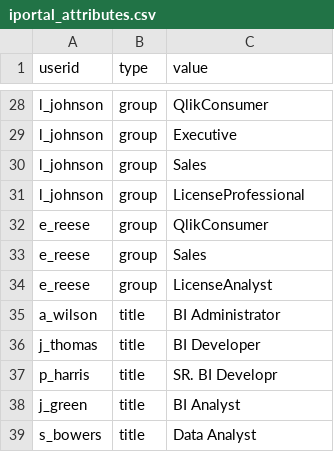
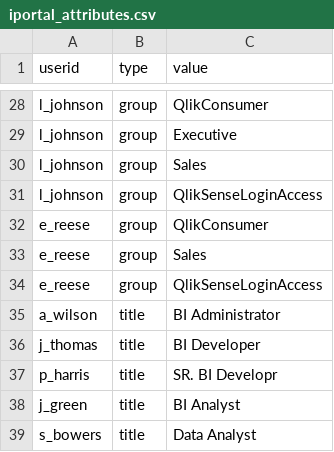
Before and after one commit to eapowertools-archive/iPortal, a CSV file: udc/iportal_attributes.csv, drawn as a sheet; only a part is shown, gaps mark what is left out; the diff covers the shown part only.

```diff
--- a/udc/iportal_attributes.csv
+++ b/udc/iportal_attributes.csv
@@ -30,6 +30,6 @@ l_johnson,group,Executive
 l_johnson,group,Sales
-l_johnson,group,LicenseProfessional
+l_johnson,group,QlikSenseLoginAccess
 e_reese,group,QlikConsumer
 e_reese,group,Sales
-e_reese,group,LicenseAnalyst
+e_reese,group,QlikSenseLoginAccess
 a_wilson,title,BI Administrator
```
Also changed, not shown: 10 removed rows, 2 moved rows and 8 edited cells elsewhere in this file, 13 other files.
